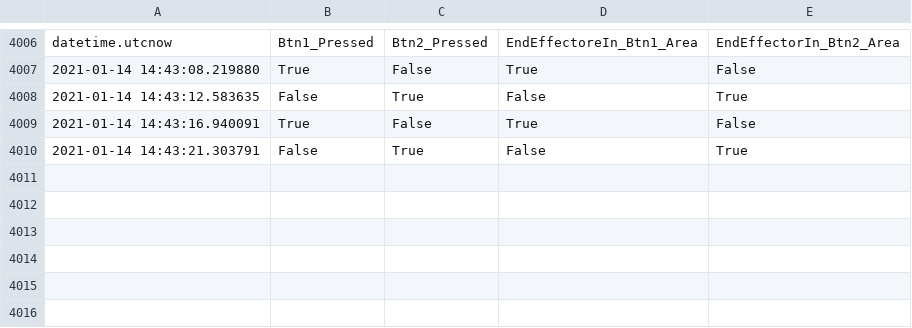
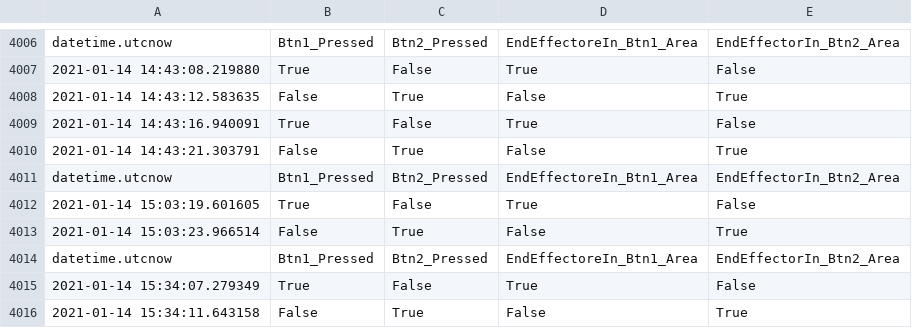
Before and after one commit to ipa-kut/pilz_manipulation, a CSV file: scripts/csv_log_ret/test.csv, drawn as a sheet; only a part is shown, gaps mark what is left out; the diff names each change by its address in the sheet, - before the commit and + after, or states it on an @@ line.

```diff
--- a/scripts/csv_log_ret/test.csv
+++ b/scripts/csv_log_ret/test.csv
+row 4011: datetime.utcnow | Btn1_Pressed | Btn2_Pressed | EndEffectoreIn_Btn1_Area | EndEffectorIn_Btn2_Area
+row 4012: 2021-01-14 15:03:19.601605 | True | False | True | False
+row 4013: 2021-01-14 15:03:23.966514 | False | True | False | True
+row 4014: datetime.utcnow | Btn1_Pressed | Btn2_Pressed | EndEffectoreIn_Btn1_Area | EndEffectorIn_Btn2_Area
+row 4015: 2021-01-14 15:34:07.279349 | True | False | True | False
+row 4016: 2021-01-14 15:34:11.643158 | False | True | False | True
```
Also changed, not shown: 44 other files.
